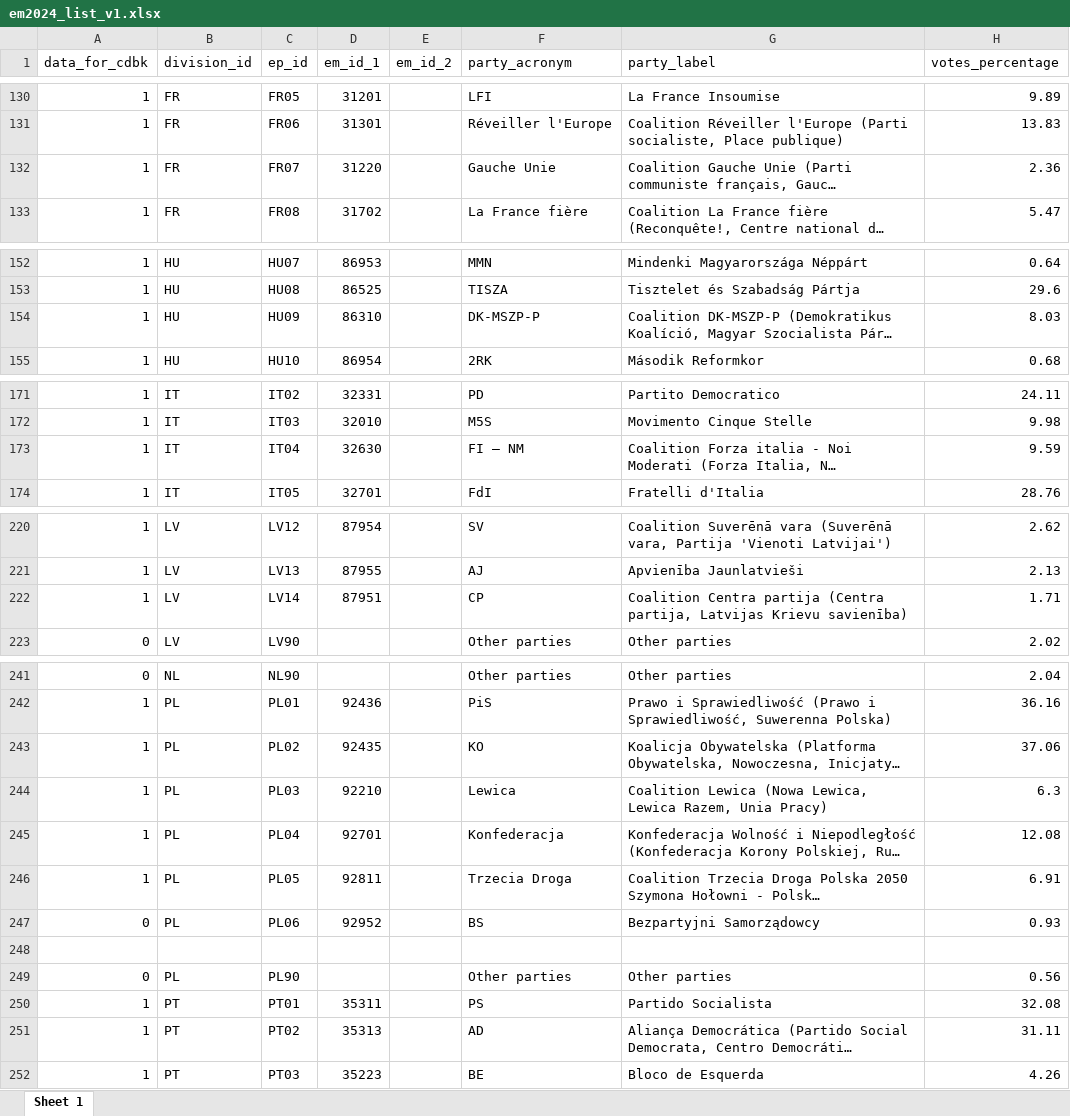
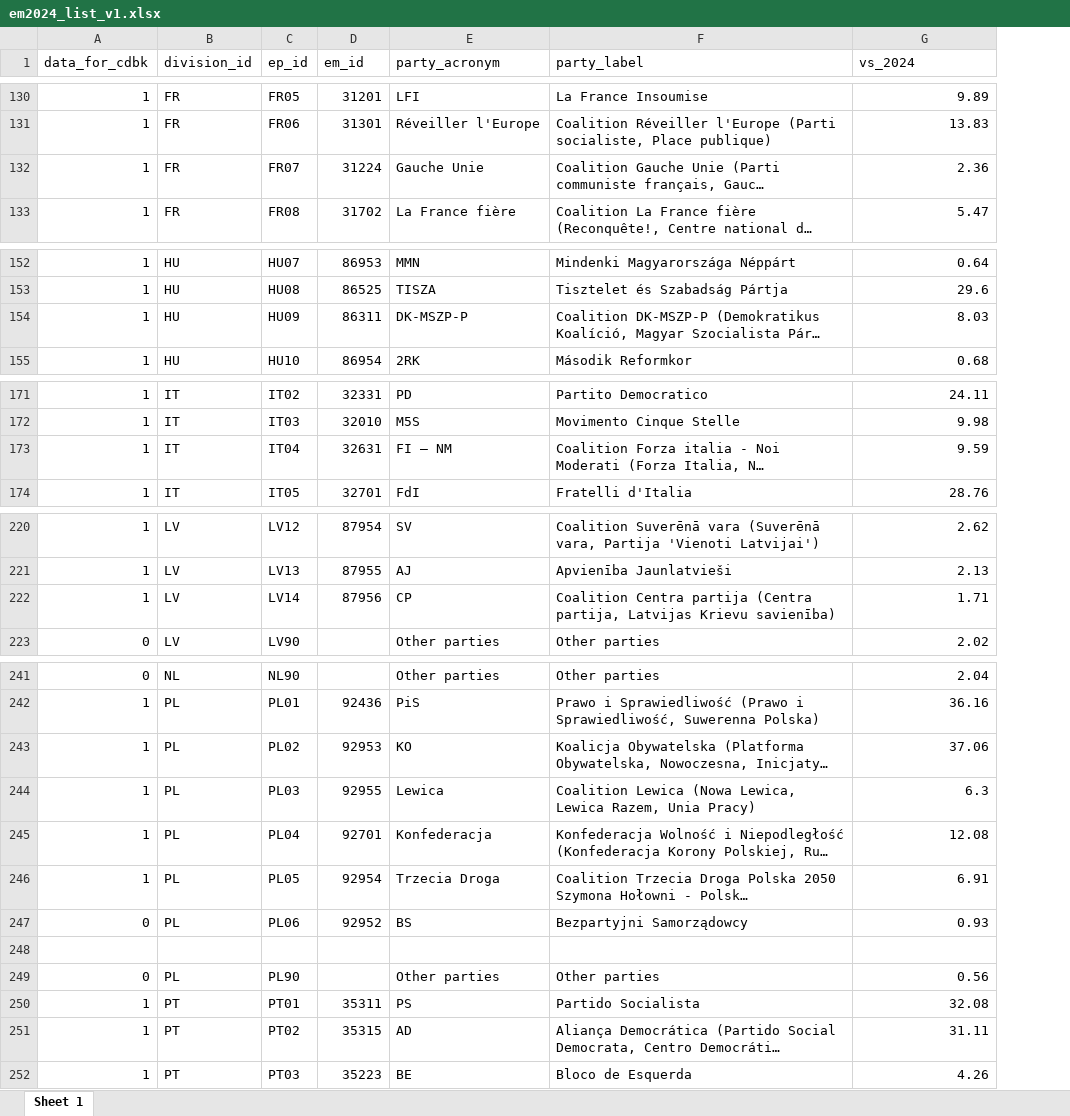
Before and after one commit to giucarny/em24, an Excel workbook: data/em2024_list_v1.xlsx, sheet Sheet 1, drawn as a sheet; only a part is shown, gaps mark what is left out; long unchanged cells end in …; values as stored, in another font and other column widths than the file's, no cell formats; conditional formats not drawn; removed rows and columns are numbered as before the commit, all else as after; the diff covers the shown part only; the diff names each change by its address in the sheet, - before the commit and + after, or states it on an @@ line.

```diff
--- a/data/em2024_list_v1.xlsx (sheet Sheet 1)
+++ b/data/em2024_list_v1.xlsx (sheet Sheet 1)
-column E (em_id_2), empty
-D1: em_id_1
+D1: em_id
-G1: votes_percentage
+G1: vs_2024
-D132 (em_id): 31220
+D132 (em_id): 31224
-D154 (em_id): 86310
+D154 (em_id): 86311
-D173 (em_id): 32630
+D173 (em_id): 32631
-D222 (em_id): 87951
+D222 (em_id): 87956
-D243 (em_id): 92435
+D243 (em_id): 92953
-D244 (em_id): 92210
+D244 (em_id): 92955
-D246 (em_id): 92811
+D246 (em_id): 92954
-D251 (em_id): 35313
+D251 (em_id): 35315
```
Also changed, not shown: 7 edited cells elsewhere in this sheet, cell formats, 7 other files.
